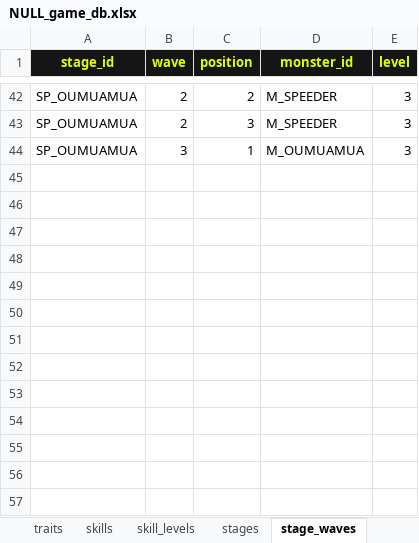
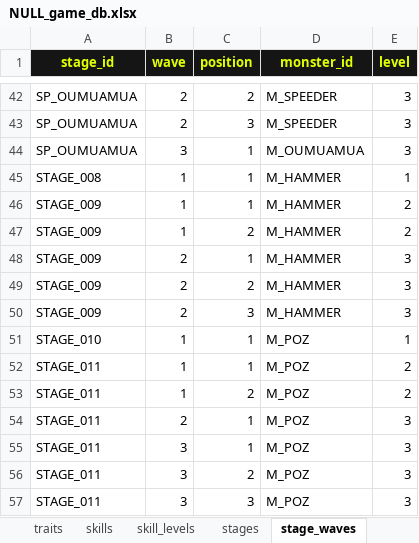
Before and after one commit to obneao-indy/null-mobile, an Excel workbook: NULL_game_db.xlsx, sheet stage_waves, drawn as a sheet; only a part is shown, gaps mark what is left out; values as stored, in another font and other column widths than the file's, no borders; table styles not drawn; the diff names each change by its address in the sheet, - before the commit and + after, or states it on an @@ line.

Commit message:
Add Hammer and Poz content

```diff
--- a/NULL_game_db.xlsx (sheet stage_waves)
+++ b/NULL_game_db.xlsx (sheet stage_waves)
+row 45: STAGE_008 | 1 | 1 | M_HAMMER | 1
+row 46: STAGE_009 | 1 | 1 | M_HAMMER | 2
+row 47: STAGE_009 | 1 | 2 | M_HAMMER | 2
+row 48: STAGE_009 | 2 | 1 | M_HAMMER | 3
+row 49: STAGE_009 | 2 | 2 | M_HAMMER | 3
+row 50: STAGE_009 | 2 | 3 | M_HAMMER | 3
+row 51: STAGE_010 | 1 | 1 | M_POZ | 1
+row 52: STAGE_011 | 1 | 1 | M_POZ | 2
+row 53: STAGE_011 | 1 | 2 | M_POZ | 2
+row 54: STAGE_011 | 2 | 1 | M_POZ | 3
+row 55: STAGE_011 | 3 | 1 | M_POZ | 3
+row 56: STAGE_011 | 3 | 2 | M_POZ | 3
+row 57: STAGE_011 | 3 | 3 | M_POZ | 3
```
Also changed, not shown: sheet drops, sheet skill_levels, sheet stages, sheet character_levels, sheet characters, sheet skills, 1 more sheet, other sheet tabs, 5 other files.
